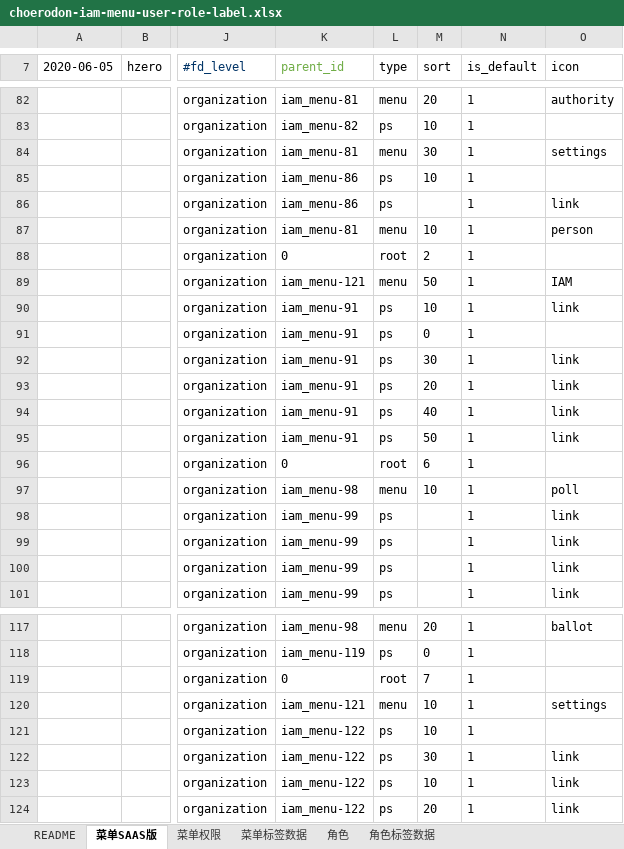
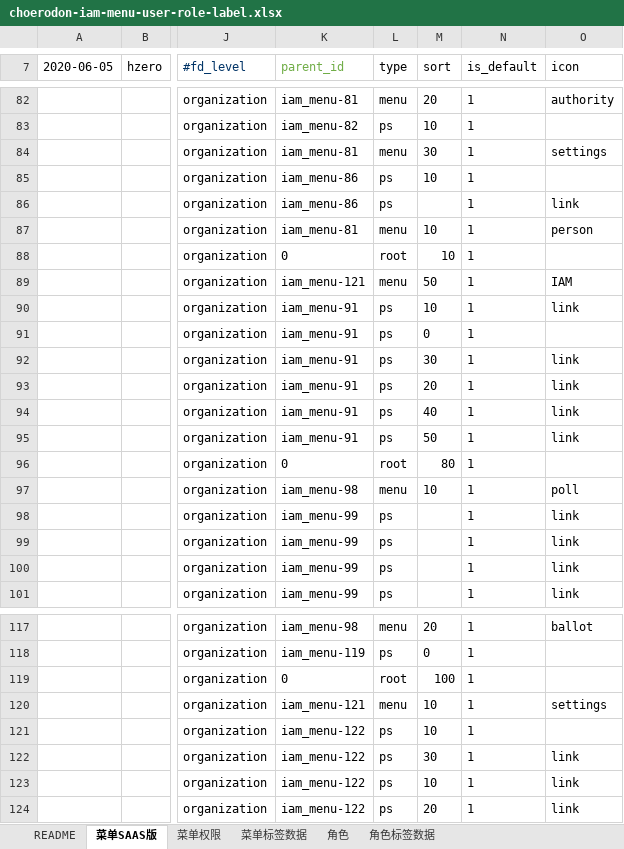
Before and after one commit to open-hand/choerodon-iam, an Excel workbook: src/main/resources/script/db/init-data/hzero_platform/hzero_platform/choerodon-iam-menu-user-role-label.xlsx, sheet 菜单SAAS版, drawn as a sheet; only a part is shown, gaps mark what is left out; values as stored, in another font and other column widths than the file's, no borders; the diff names each change by its address in the sheet, - before the commit and + after, or states it on an @@ line.

Commit message:
[IMP] 调整跟菜单顺序

```diff
--- a/src/main/resources/script/db/init-data/hzero_platform/hzero_platform/choerodon-iam-menu-user-role-label.xlsx (sheet 菜单SAAS版)
+++ b/src/main/resources/script/db/init-data/hzero_platform/hzero_platform/choerodon-iam-menu-user-role-label.xlsx (sheet 菜单SAAS版)
-M88 (sort): 2
+M88 (sort): 10
-M96 (sort): 6
+M96 (sort): 80
-M119 (sort): 7
+M119 (sort): 100
```
